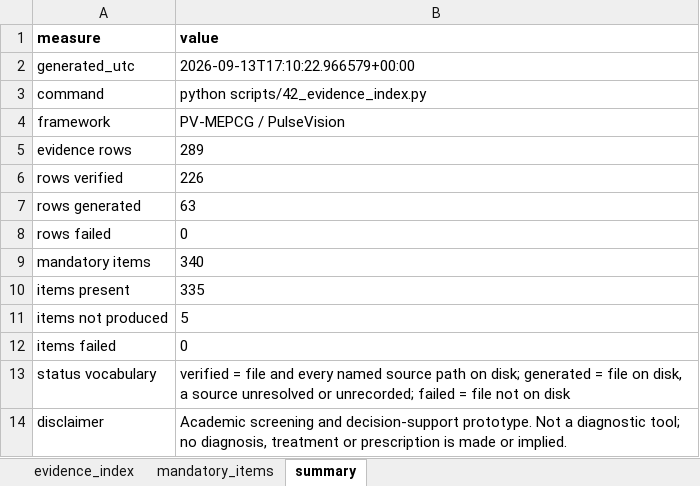
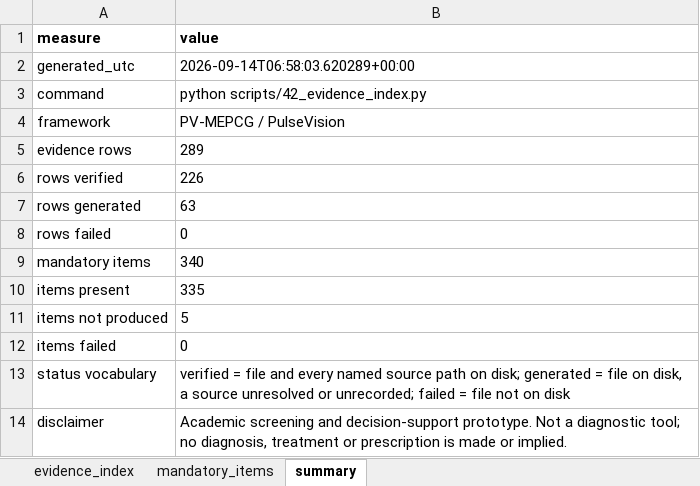
Before and after one commit to prathmesh-ahire/HeartGuard, an Excel workbook: outputs/00_evidence_index/evidence_index.xlsx, sheet summary, drawn as a sheet; values as stored, in another font and other column widths than the file's, no borders; the diff names each change by its address in the sheet, - before the commit and + after, or states it on an @@ line.

```diff
--- a/outputs/00_evidence_index/evidence_index.xlsx (sheet summary)
+++ b/outputs/00_evidence_index/evidence_index.xlsx (sheet summary)
-B2 (value): 2026-09-13T17:10:22.966579+00:00
+B2 (value): 2026-09-14T06:58:03.620289+00:00
```
Also changed, not shown: sheet evidence_index, 23 other files.
